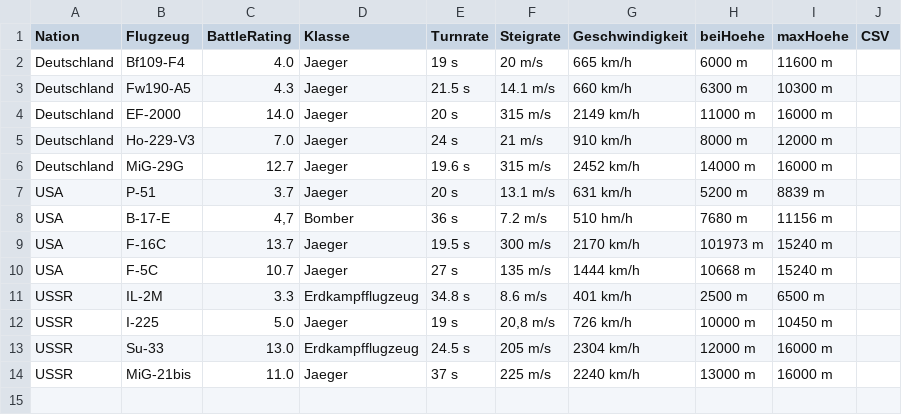
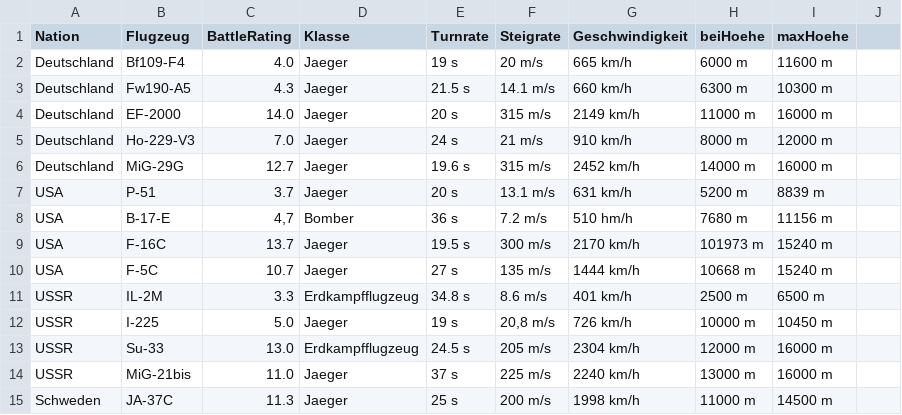
Before and after one commit to RRetromant/Projekt-War-Thunder, a CSV file: Aircraft.csv, drawn as a sheet; the diff names each change by its address in the sheet, - before the commit and + after, or states it on an @@ line.

```diff
--- a/Aircraft.csv
+++ b/Aircraft.csv
-J1: CSV
+J1: (empty)
+row 15: Schweden | JA-37C | 11.3 | Jaeger | 25 s | 200 m/s | 1998 km/h | 11000 m | 14500 m
```
Also changed, not shown: 1 other file.
